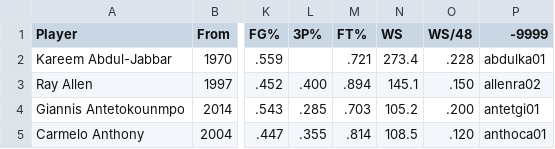
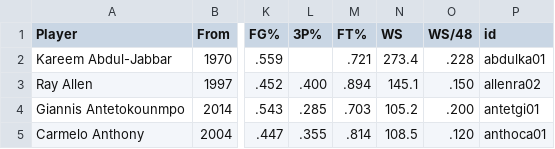
Before and after one commit to SM-Figueroa/dsc106_project_group, a CSV file: nba_header.csv, drawn as a sheet; only a part is shown, gaps mark what is left out; the diff names each change by its address in the sheet, - before the commit and + after, or states it on an @@ line.

Commit message:
Update nba_header.csv: label id col

```diff
--- a/nba_header.csv
+++ b/nba_header.csv
-P1: -9999
+P1: id
```
